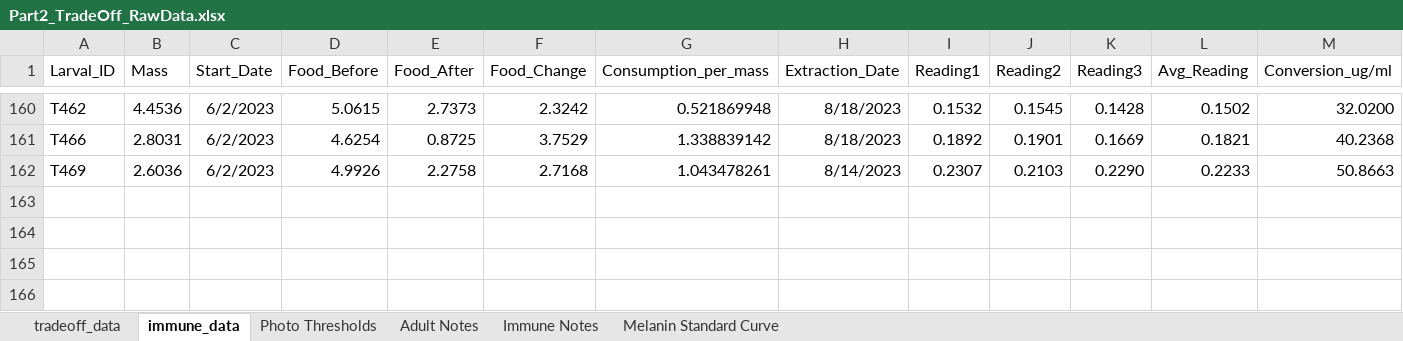
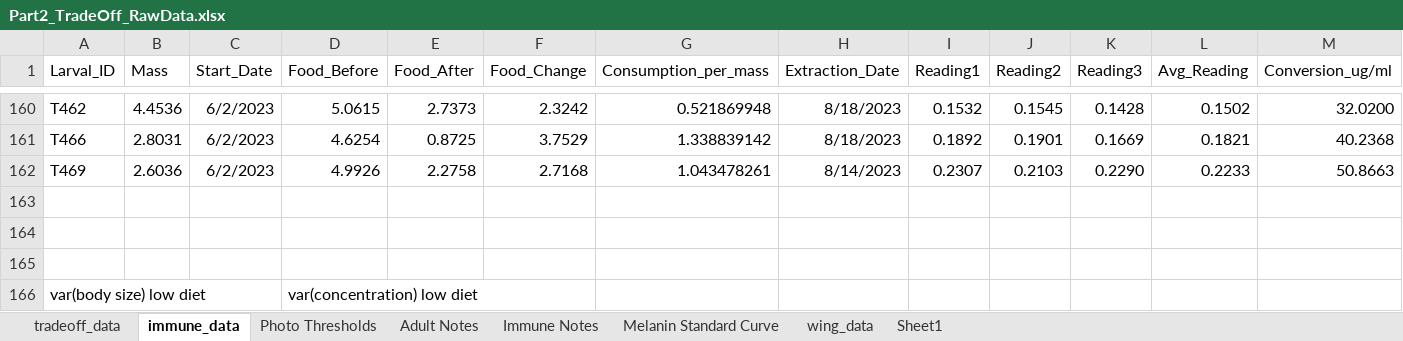
Before and after one commit to SEBritton/tradeoff_project, an Excel workbook: data/Part2_TradeOff_RawData.xlsx, sheet immune_data, drawn as a sheet; only a part is shown, gaps mark what is left out; values as stored, in another font and other column widths than the file's, no borders; rows hold the shown columns only; the diff covers the shown part only; the diff names each change by its address in the sheet, - before the commit and + after, or states it on an @@ line.

Commit message:
Updating data files

```diff
--- a/data/Part2_TradeOff_RawData.xlsx (sheet immune_data)
+++ b/data/Part2_TradeOff_RawData.xlsx (sheet immune_data)
+sheet tab: wing_data
+sheet tab: Sheet1
+row 163: (empty)
+row 164: (empty)
+row 165: (empty)
+row 166: var(body size) low diet |  |  | var(concentration) low diet
```
Also changed, not shown: 4 added rows, 11 edited cells and cell formats elsewhere in this sheet, sheet tradeoff_data, sheet Photo Thresholds, formulas that keep their value, data/KOH_data.xlsx, data/Part1_Diet_RawData.xlsx, 10 other files.
